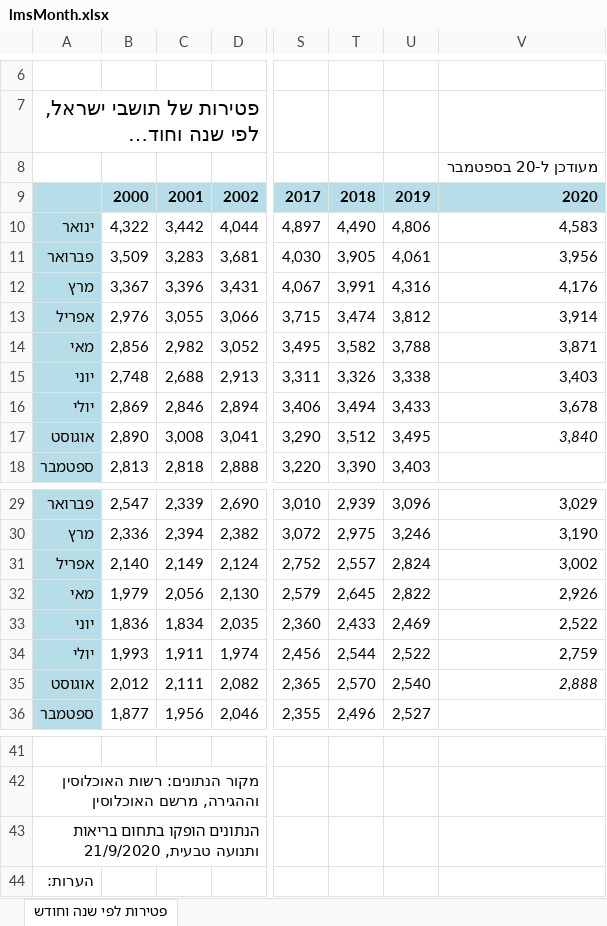
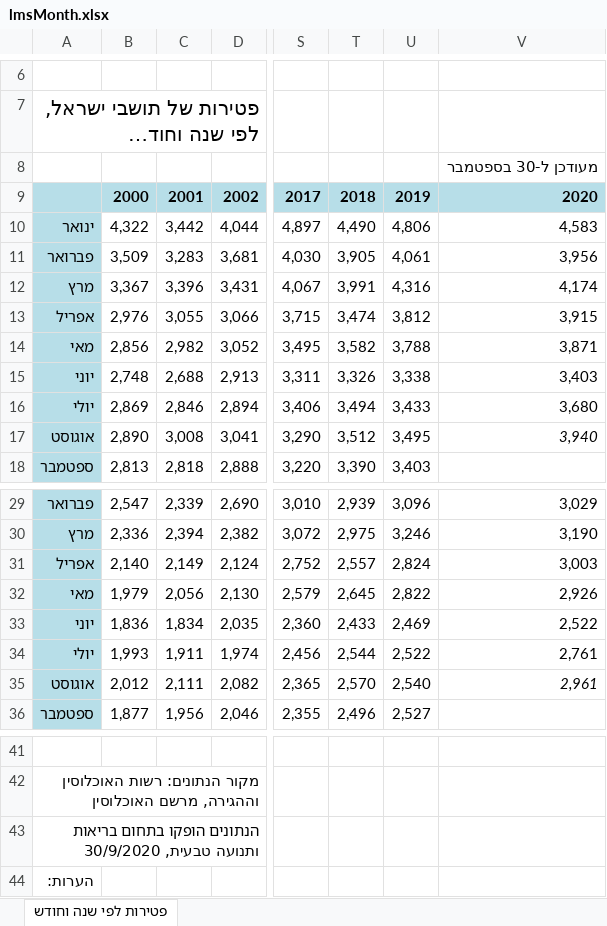
Before and after one commit to yuval-harpaz/covid-19-israel-matlab, an Excel workbook: data/Israel/lmsMonth.xlsx, sheet פטירות לפי שנה וחודש, drawn as a sheet; only a part is shown, gaps mark what is left out; long unchanged cells end in …; values as stored, in another font and other column widths than the file's, no borders; charts and pictures not drawn; the diff names each change by its address in the sheet, - before the commit and + after, or states it on an @@ line.

```diff
--- a/data/Israel/lmsMonth.xlsx (sheet פטירות לפי שנה וחודש)
+++ b/data/Israel/lmsMonth.xlsx (sheet פטירות לפי שנה וחודש)
-V8: מעודכן ל-20 בספטמבר
+V8: מעודכן ל-30 בספטמבר
-V12: 4,176
+V12: 4,174
-V13: 3,914
+V13: 3,915
-V16: 3,678
+V16: 3,680
-V17: 3,840
+V17: 3,940
-V31: 3,002
+V31: 3,003
-V34: 2,759
+V34: 2,761
-V35: 2,888
+V35: 2,961
-A43: …ותנועה טבעית, 21/9/2020
+A43: …ותנועה טבעית, 30/9/2020
```
Also changed, not shown: data/Israel/lmsWeek.xlsx, 15 other files.
